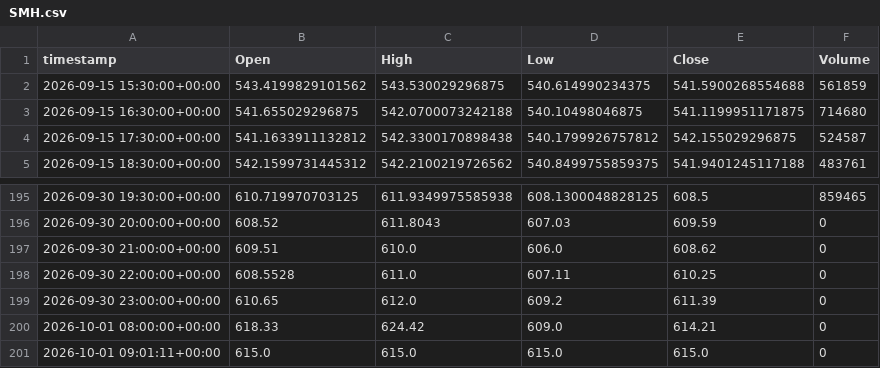
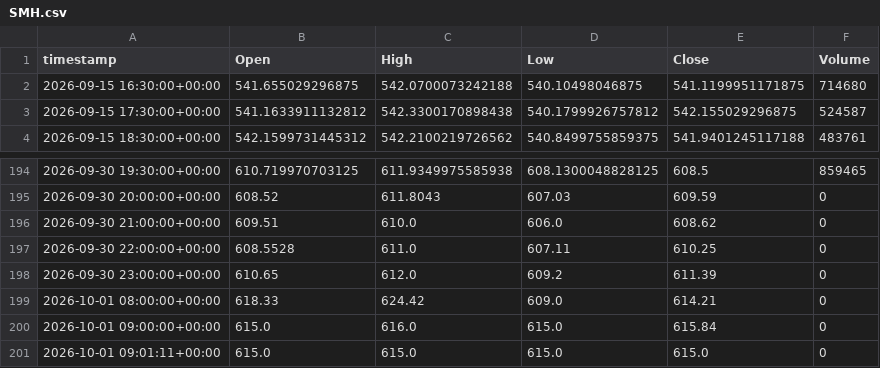
Before and after one commit to evsayar33-oss/tier1_quant_terminal, a CSV file: ohlcv_history/SMH.csv, drawn as a sheet; only a part is shown, gaps mark what is left out; removed rows and columns are numbered as before the commit, all else as after; the diff names each change by its address in the sheet, - before the commit and + after, or states it on an @@ line.

```diff
--- a/ohlcv_history/SMH.csv
+++ b/ohlcv_history/SMH.csv
-row 2: 2026-09-15 15:30:00+00:00 | 543.4199829101562 | 543.530029296875 | 540.614990234375 | 541.5900268554688 | 561859
+row 200: 2026-10-01 09:00:00+00:00 | 615.0 | 616.0 | 615.0 | 615.84 | 0
```
Also changed, not shown: ohlcv_history/IEF.csv, ohlcv_history/TLT.csv, 34 other files.
